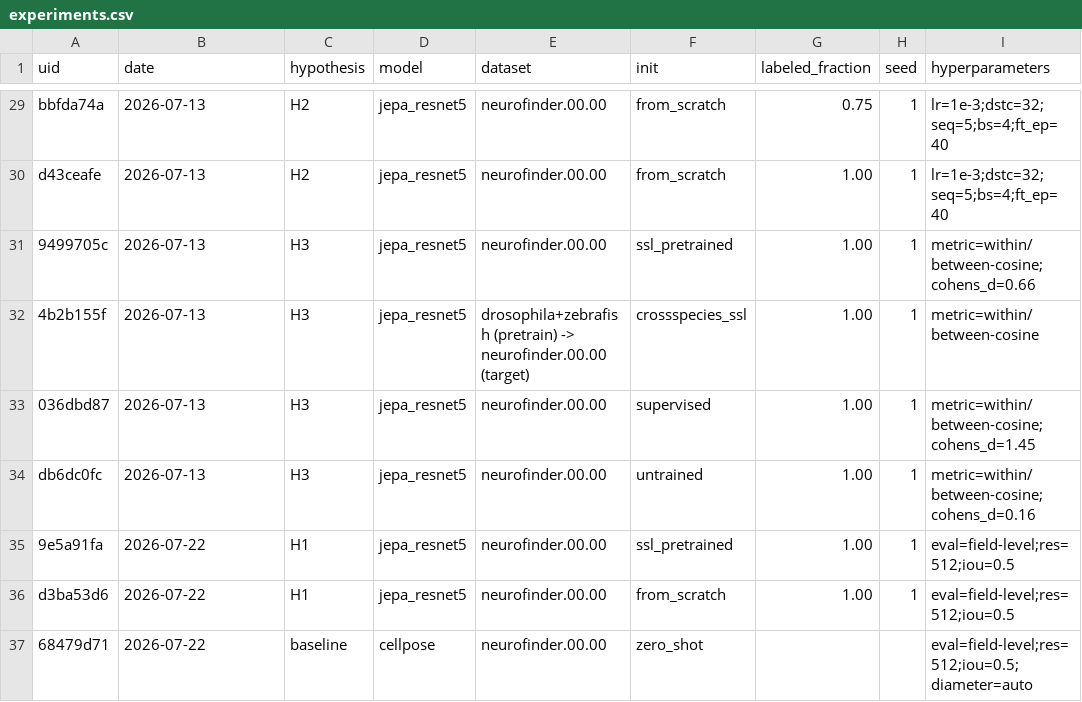
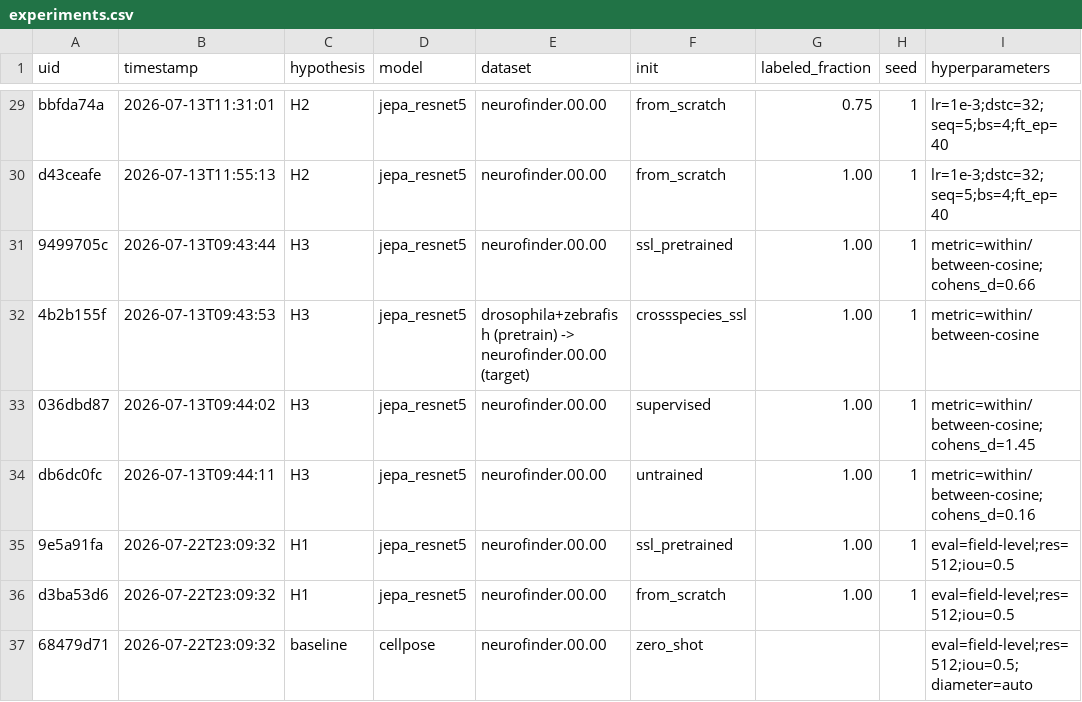
Before and after one commit to mo-karbalaee/NEUROSEG, a CSV file: experiments/experiments.csv, drawn as a sheet; only a part is shown, gaps mark what is left out; the diff covers the shown part only; the diff names each change by its address in the sheet, - before the commit and + after, or states it on an @@ line.

Commit message:
Use real ISO timestamps in experiment log

```diff
--- a/experiments/experiments.csv
+++ b/experiments/experiments.csv
-B1: date
+B1: timestamp
-B29 (timestamp): 2026-07-13
+B29 (timestamp): 2026-07-13T11:31:01
-B30 (timestamp): 2026-07-13
+B30 (timestamp): 2026-07-13T11:55:13
-B31 (timestamp): 2026-07-13
+B31 (timestamp): 2026-07-13T09:43:44
-B32 (timestamp): 2026-07-13
+B32 (timestamp): 2026-07-13T09:43:53
-B33 (timestamp): 2026-07-13
+B33 (timestamp): 2026-07-13T09:44:02
-B34 (timestamp): 2026-07-13
+B34 (timestamp): 2026-07-13T09:44:11
-B35:B37 (timestamp): 2026-07-22
+B35:B37 (timestamp): 2026-07-22T23:09:32
```
Also changed, not shown: 27 edited cells elsewhere in this file, 38 other files.
